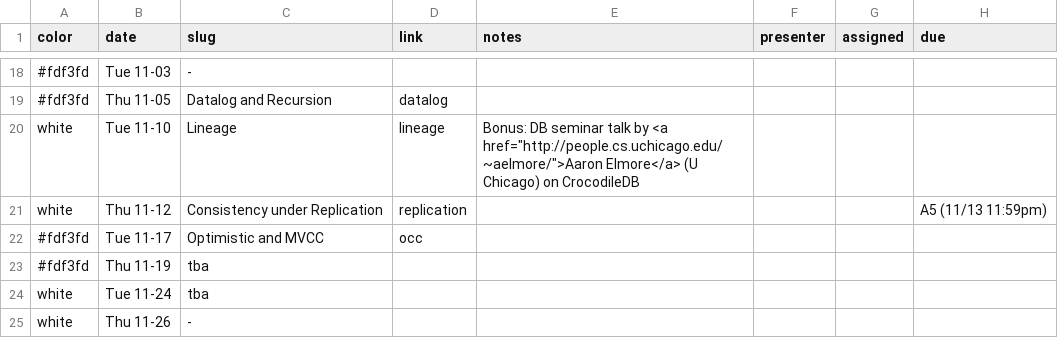
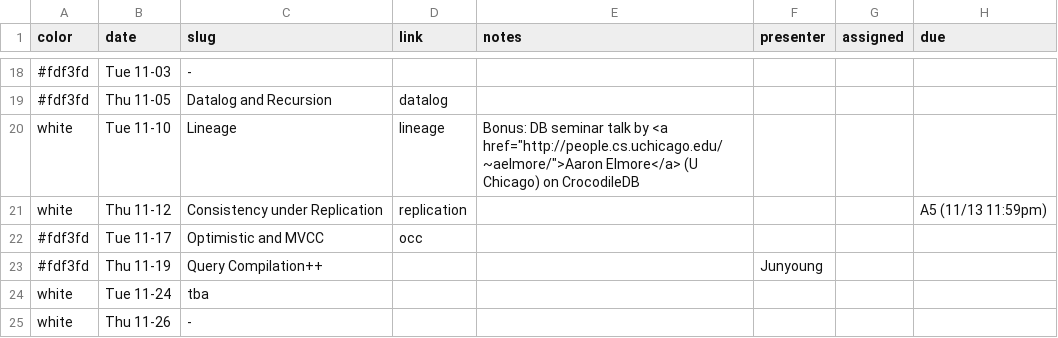
Before and after one commit to w6113/website_fall2020, a CSV file: _data/schedule.csv, drawn as a sheet; only a part is shown, gaps mark what is left out.

Commit message:
updated schedule

```diff
--- a/_data/schedule.csv
+++ b/_data/schedule.csv
@@ -22,3 +22,3 @@ white,Thu 11-12,Consistency under Replication,replication,,,,A5 (11/13 11:59pm)
 #fdf3fd,Tue 11-17,Optimistic and MVCC,occ,,,,
-#fdf3fd,Thu 11-19,tba,,,,,
+#fdf3fd,Thu 11-19,Query Compilation++,,,Junyoung,,
 white,Tue 11-24,tba,,,,,
```
